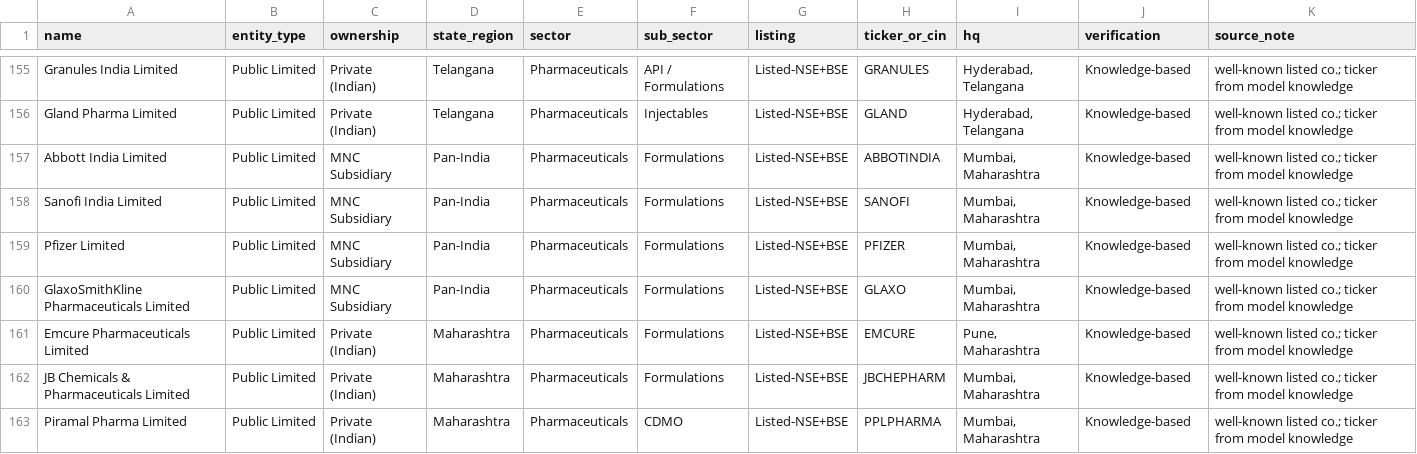
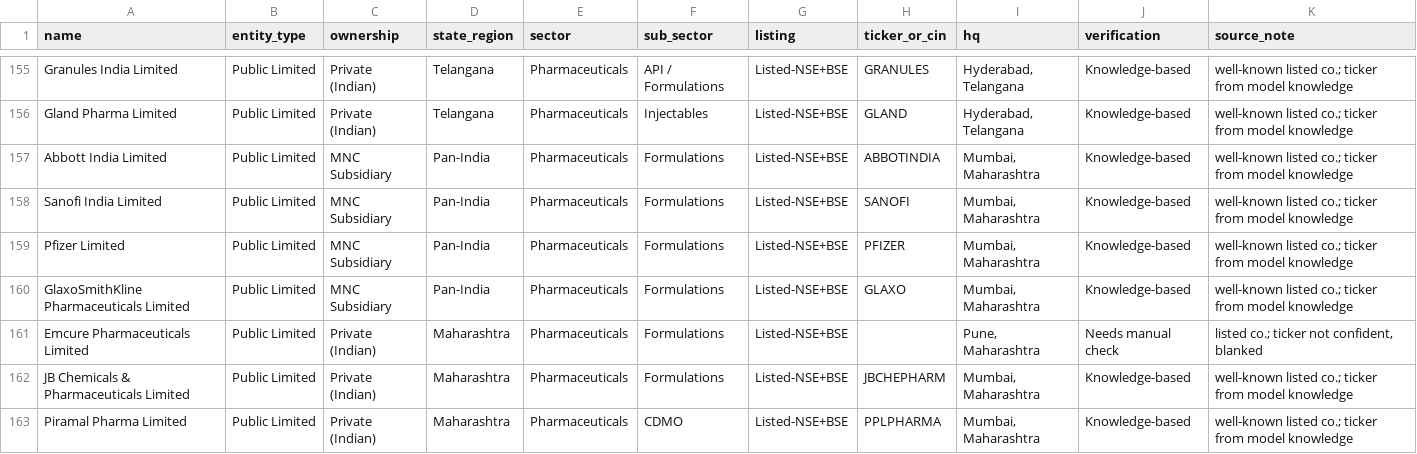
Before and after one commit to legal-team-git/Companies-and-compliances, a CSV file: data/companies/listed_large_mid.csv, drawn as a sheet; only a part is shown, gaps mark what is left out; the diff covers the shown part only.

```diff
--- a/data/companies/listed_large_mid.csv
+++ b/data/companies/listed_large_mid.csv
@@ -160,3 +160,3 @@
 "GlaxoSmithKline Pharmaceuticals Limited","Public Limited","MNC Subsidiary","Pan-India","Pharmaceuticals","Formulations","Listed-NSE+BSE","GLAXO","Mumbai, Maharashtra","Knowledge-based","well-known listed co.; ticker from model knowledge"
-"Emcure Pharmaceuticals Limited","Public Limited","Private (Indian)","Maharashtra","Pharmaceuticals","Formulations","Listed-NSE+BSE","EMCURE","Pune, Maharashtra","Knowledge-based","well-known listed co.; ticker from model knowledge"
+"Emcure Pharmaceuticals Limited","Public Limited","Private (Indian)","Maharashtra","Pharmaceuticals","Formulations","Listed-NSE+BSE","","Pune, Maharashtra","Needs manual check","listed co.; ticker not confident, blanked"
 "JB Chemicals & Pharmaceuticals Limited","Public Limited","Private (Indian)","Maharashtra","Pharmaceuticals","Formulations","Listed-NSE+BSE","JBCHEPHARM","Mumbai, Maharashtra","Knowledge-based","well-known listed co.; ticker from model knowledge"
```
Also changed, not shown: 106 edited cells elsewhere in this file, 3 other files.
